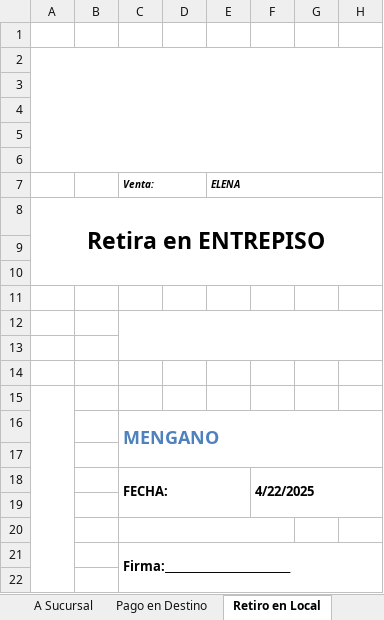
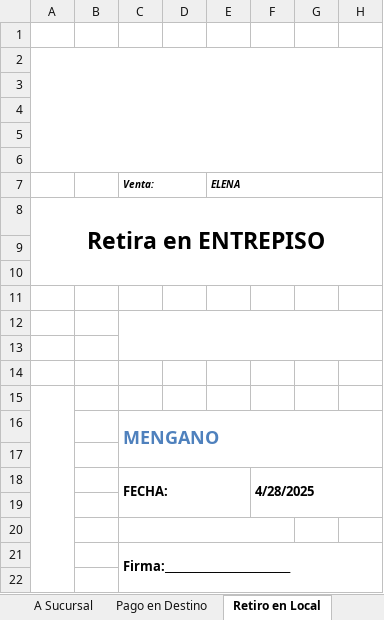
Before and after one commit to edgardoraul/archivos_bat, an Excel workbook: 01. Ventas Elena 1. 15-03-2022.xlsm, sheet Retiro en Local, drawn as a sheet; only a part is shown; values as stored, in another font and other column widths than the file's, no borders; charts and pictures not drawn; the diff names each change by its address in the sheet, - before the commit and + after, or states it on an @@ line.

```diff
--- a/01. Ventas Elena 1. 15-03-2022.xlsm (sheet Retiro en Local)
+++ b/01. Ventas Elena 1. 15-03-2022.xlsm (sheet Retiro en Local)
-F18: 4/22/2025
+F18: 4/28/2025
```
Also changed, not shown: sheet Planilla, sheet Depósito, sheet Proforma, formulas that keep their value, PLANTILLA NOMBRES.xlsm.
